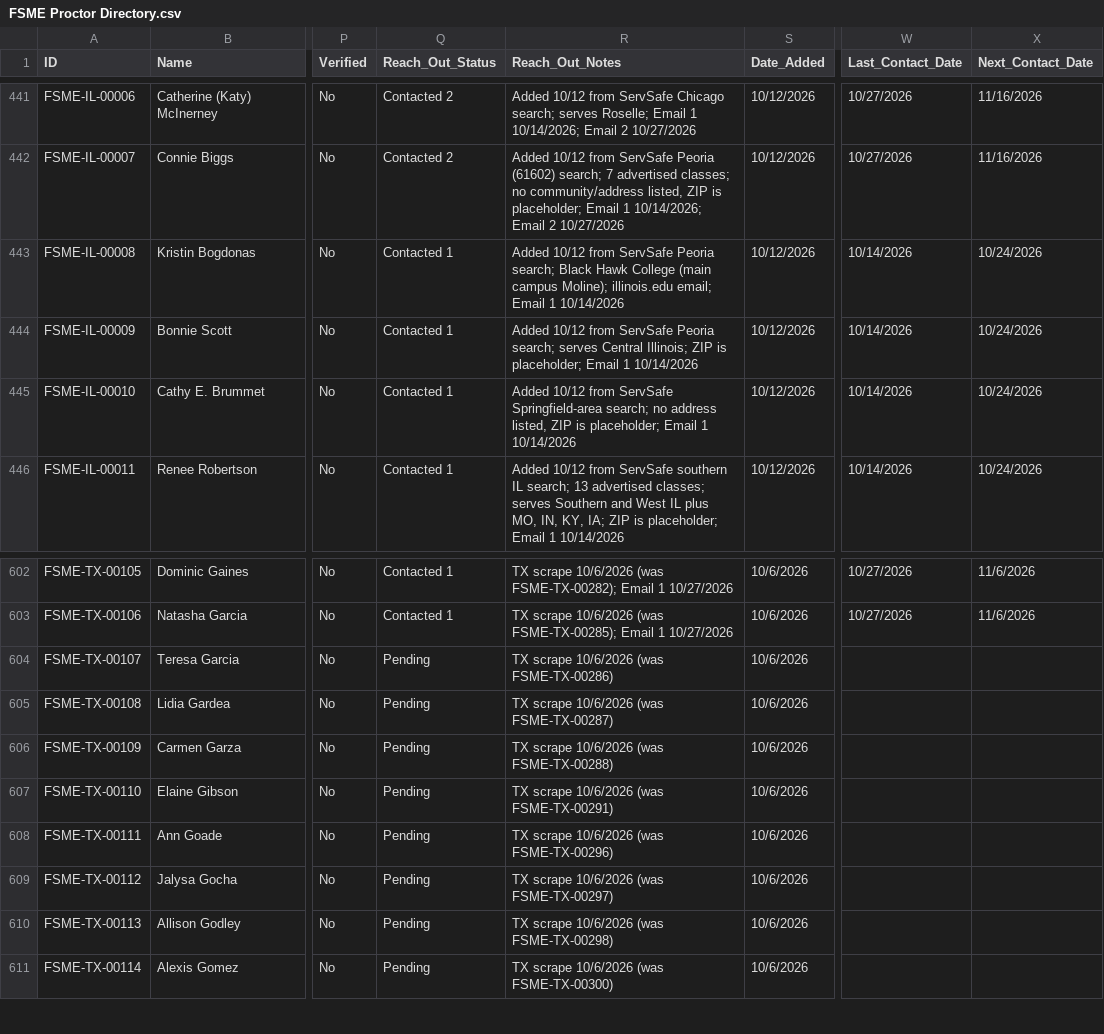
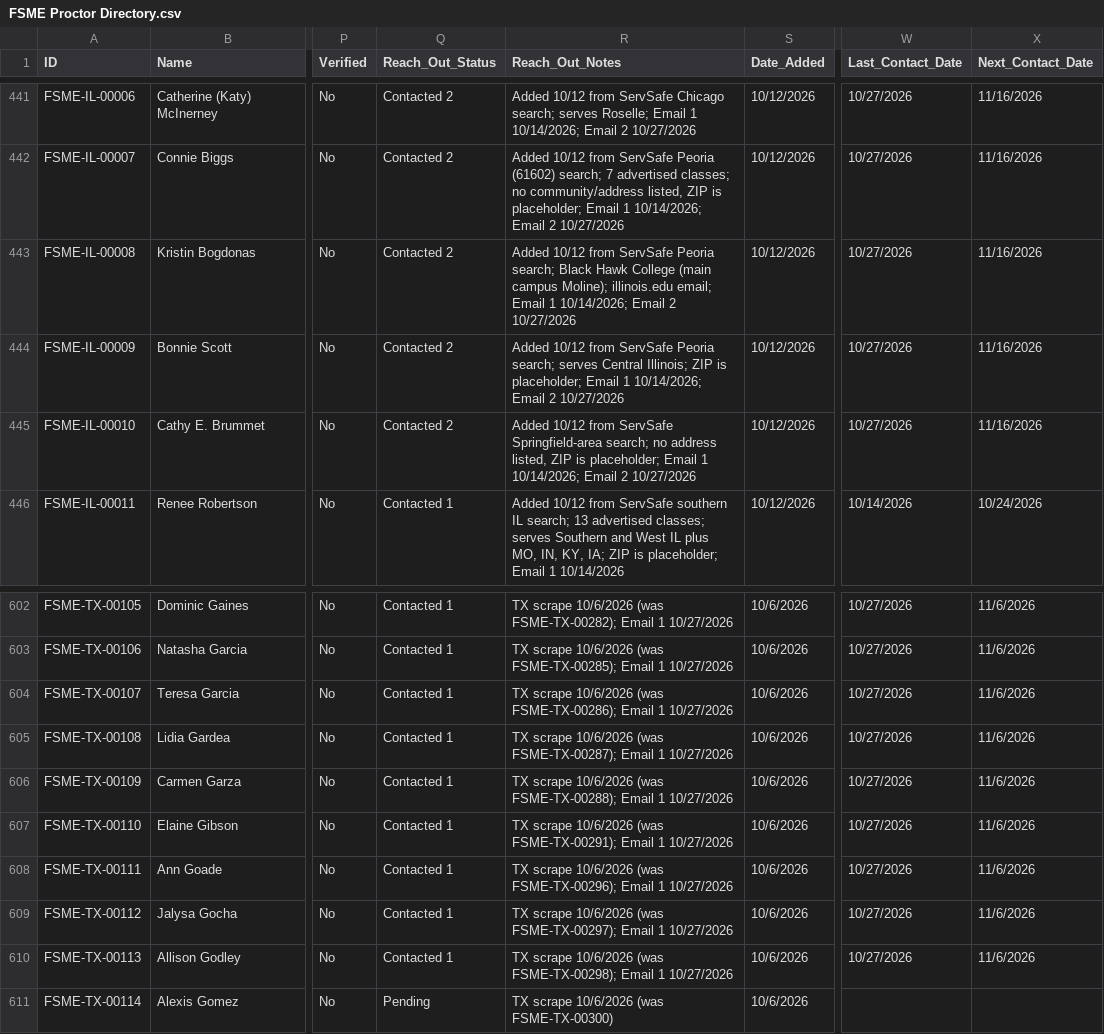
Before and after one commit to novernmanagement-coder/FSME-Tools, a CSV file: FoodSafetyMadeEasy/FSME Proctor Directory.csv, drawn as a sheet; only a part is shown, gaps mark what is left out; the diff names each change by its address in the sheet, - before the commit and + after, or states it on an @@ line.

Commit message:
Outreach: 10 emails sent

```diff
--- a/FoodSafetyMadeEasy/FSME Proctor Directory.csv
+++ b/FoodSafetyMadeEasy/FSME Proctor Directory.csv
-Q443:Q445 (Reach_Out_Status): Contacted 1
+Q443:Q445 (Reach_Out_Status): Contacted 2
-R443 (Reach_Out_Notes): …Email 1 10/14/2026
+R443 (Reach_Out_Notes): …Email 1 10/14/2026; Email 2 10/27/2026
-W443:W445 (Last_Contact_Date): 10/14/2026
+W443:W445 (Last_Contact_Date): 10/27/2026
-X443:X445 (Next_Contact_Date): 10/24/2026
+X443:X445 (Next_Contact_Date): 11/16/2026
-R444 (Reach_Out_Notes): …Email 1 10/14/2026
+R444 (Reach_Out_Notes): …Email 1 10/14/2026; Email 2 10/27/2026
-R445 (Reach_Out_Notes): …Email 1 10/14/2026
+R445 (Reach_Out_Notes): …Email 1 10/14/2026; Email 2 10/27/2026
-Q604:Q610 (Reach_Out_Status): Pending
+Q604:Q610 (Reach_Out_Status): Contacted 1
-R604 (Reach_Out_Notes): …10/6/2026 (was FSME-TX-00286)
+R604 (Reach_Out_Notes): …10/6/2026 (was FSME-TX-00286); Email 1 10/27/2026
-W604:W610 (Last_Contact_Date): (empty)
+W604:W610 (Last_Contact_Date): 10/27/2026
-X604:X610 (Next_Contact_Date): (empty)
+X604:X610 (Next_Contact_Date): 11/6/2026
-R605 (Reach_Out_Notes): …10/6/2026 (was FSME-TX-00287)
+R605 (Reach_Out_Notes): …10/6/2026 (was FSME-TX-00287); Email 1 10/27/2026
-R606 (Reach_Out_Notes): …10/6/2026 (was FSME-TX-00288)
+R606 (Reach_Out_Notes): …10/6/2026 (was FSME-TX-00288); Email 1 10/27/2026
-R607 (Reach_Out_Notes): …10/6/2026 (was FSME-TX-00291)
+R607 (Reach_Out_Notes): …10/6/2026 (was FSME-TX-00291); Email 1 10/27/2026
-R608 (Reach_Out_Notes): …10/6/2026 (was FSME-TX-00296)
+R608 (Reach_Out_Notes): …10/6/2026 (was FSME-TX-00296); Email 1 10/27/2026
-R609 (Reach_Out_Notes): …10/6/2026 (was FSME-TX-00297)
+R609 (Reach_Out_Notes): …10/6/2026 (was FSME-TX-00297); Email 1 10/27/2026
-R610 (Reach_Out_Notes): …10/6/2026 (was FSME-TX-00298)
+R610 (Reach_Out_Notes): …10/6/2026 (was FSME-TX-00298); Email 1 10/27/2026
```
